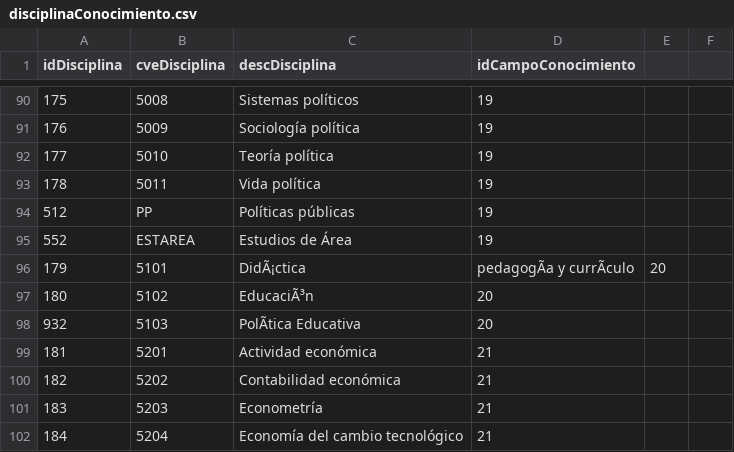
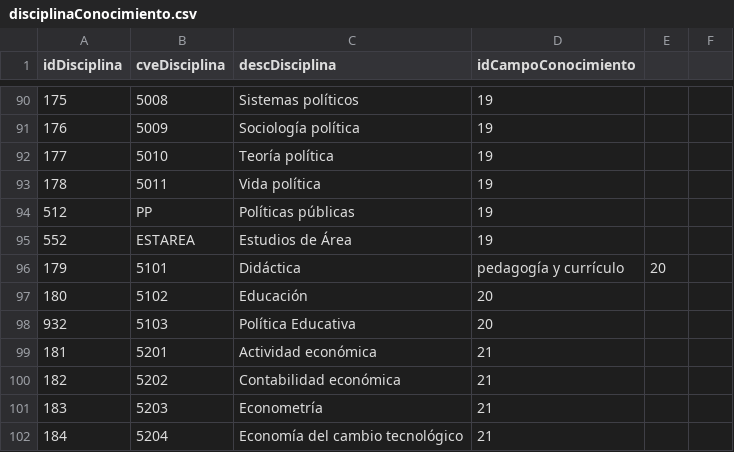
Before and after one commit to amr205/Areas-del-conocimiento-disciplinas-y-subdisciplinas-Conacyt-Neo4j, a CSV file: csv_data/disciplinaConocimiento.csv (was disciplinaConocimiento.csv), drawn as a sheet; only a part is shown, gaps mark what is left out; the diff names each change by its address in the sheet, - before the commit and + after, or states it on an @@ line.

```diff
--- a/disciplinaConocimiento.csv
+++ b/csv_data/disciplinaConocimiento.csv
-C96 (descDisciplina): DidÃ¡ctica
+C96 (descDisciplina): Didáctica
-D96 (idCampoConocimiento): pedagogÃa y currÃculo
+D96 (idCampoConocimiento): pedagogía y currículo
-C97 (descDisciplina): EducaciÃ³n
+C97 (descDisciplina): Educación
-C98 (descDisciplina): PolÃtica Educativa
+C98 (descDisciplina): Política Educativa
```
Also changed, not shown: 10 other files.
